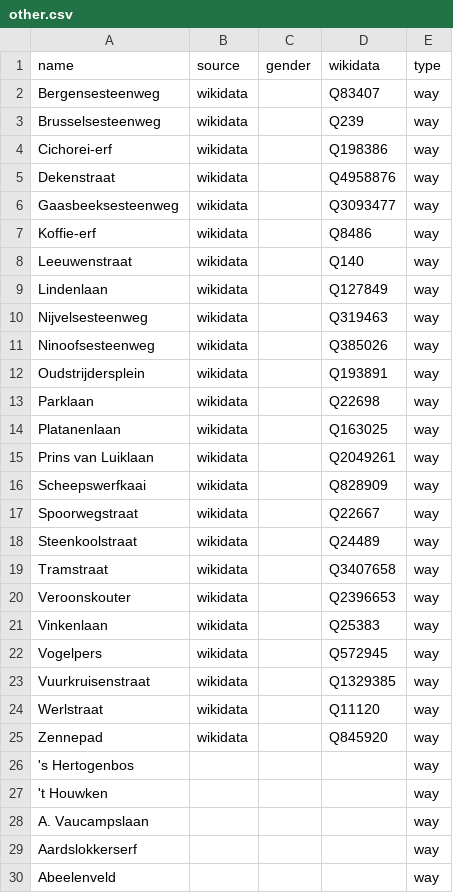
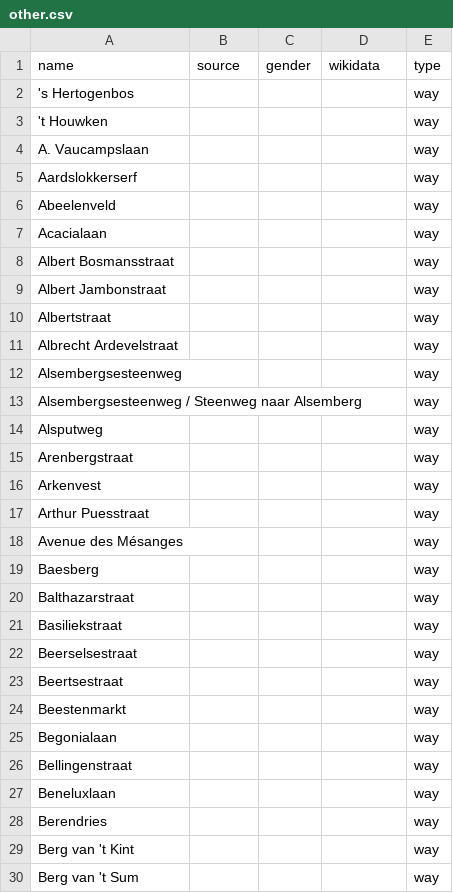
Before and after one commit to EqualStreetNames/equalstreetnames-halle, a CSV file: data/other.csv, drawn as a sheet; only a part is shown; the shorter side is filled out with more unchanged rows; the diff covers the shown part only.

```diff
--- a/data/other.csv
+++ b/data/other.csv
@@ -1,26 +1,2 @@
 name,source,gender,wikidata,type
-Bergensesteenweg,wikidata,,Q83407,way
-Brusselsesteenweg,wikidata,,Q239,way
-Cichorei-erf,wikidata,,Q198386,way
-Dekenstraat,wikidata,,Q4958876,way
-Gaasbeeksesteenweg,wikidata,,Q3093477,way
-Koffie-erf,wikidata,,Q8486,way
-Leeuwenstraat,wikidata,,Q140,way
-Lindenlaan,wikidata,,Q127849,way
-Nijvelsesteenweg,wikidata,,Q319463,way
-Ninoofsesteenweg,wikidata,,Q385026,way
-Oudstrijdersplein,wikidata,,Q193891,way
-Parklaan,wikidata,,Q22698,way
-Platanenlaan,wikidata,,Q163025,way
-"Prins van Luiklaan",wikidata,,Q2049261,way
-Scheepswerfkaai,wikidata,,Q828909,way
-Spoorwegstraat,wikidata,,Q22667,way
-Steenkoolstraat,wikidata,,Q24489,way
-Tramstraat,wikidata,,Q3407658,way
-Veroonskouter,wikidata,,Q2396653,way
-Vinkenlaan,wikidata,,Q25383,way
-Vogelpers,wikidata,,Q572945,way
-Vuurkruisenstraat,wikidata,,Q1329385,way
-Werlstraat,wikidata,,Q11120,way
-Zennepad,wikidata,,Q845920,way
 "'s Hertogenbos",,,,way
```
Also changed, not shown: 5 added rows elsewhere in this file, data/gender.csv, 2 other files.
